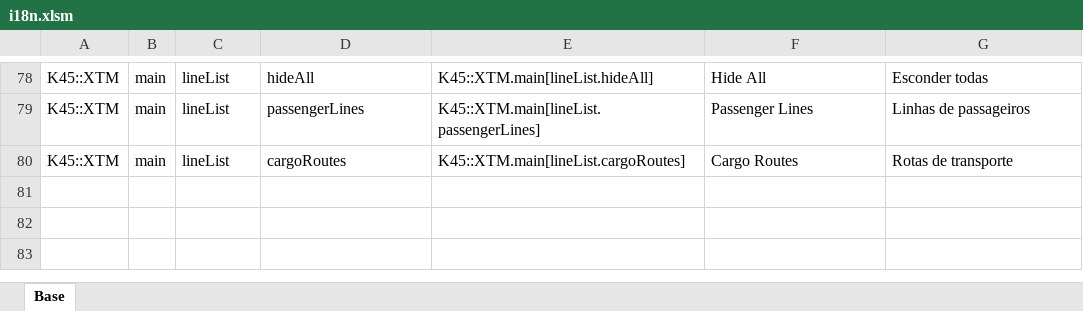
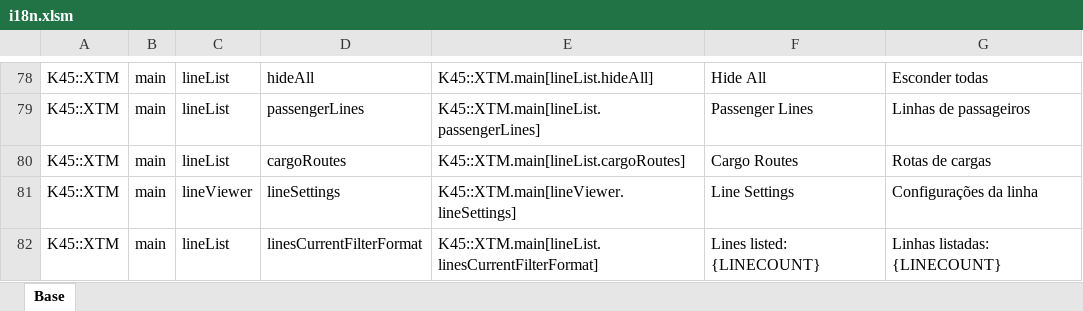
Before and after one commit to klyte45/CS2-ExtendedTransportManager, an Excel workbook: BelzontTLM/i18n/i18n.xlsm, sheet Base, drawn as a sheet; only a part is shown, gaps mark what is left out; values as stored, in another font and other column widths than the file's, no borders; the diff names each change by its address in the sheet, - before the commit and + after, or states it on an @@ line.

```diff
--- a/BelzontTLM/i18n/i18n.xlsm (sheet Base)
+++ b/BelzontTLM/i18n/i18n.xlsm (sheet Base)
-G80: Rotas de transporte
+G80: Rotas de cargas
+row 81: K45::XTM | main | lineViewer | lineSettings | K45::XTM.main[lineViewer.lineSettings] | Line Settings | Configurações da linha
+row 82: K45::XTM | main | lineList | linesCurrentFilterFormat | K45::XTM.main[lineList.linesCurrentFilterFormat] | Lines listed: {LINECOUNT} | Linhas listadas: {LINECOUNT}
```
Also changed, not shown: 18 other files.
